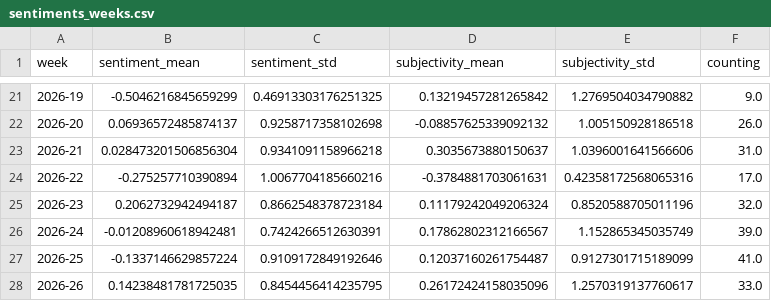
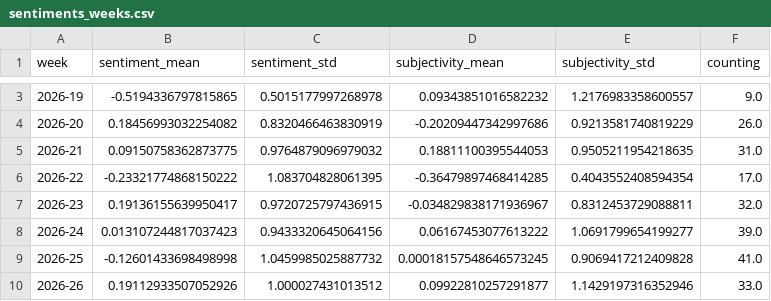
Before and after one commit to daschu83-news/climateIsComing, a CSV file: csv/sentiments_weeks.csv, drawn as a sheet; only a part is shown, gaps mark what is left out; the diff covers the shown part only.

```diff
--- a/csv/sentiments_weeks.csv
+++ b/csv/sentiments_weeks.csv
@@ -21,8 +3,8 @@ week,sentiment_mean,sentiment_std,subjectivity_mean,subjectivity_std,counting
-2026-19,-0.5046216845659299,0.46913303176251325,0.13219457281265842,1.2769504034790882,9.0
-2026-20,0.06936572485874137,0.9258717358102698,-0.08857625339092132,1.005150928186518,26.0
-2026-21,0.028473201506856304,0.9341091158966218,0.3035673880150637,1.0396001641566606,31.0
-2026-22,-0.275257710390894,1.0067704185660216,-0.3784881703061631,0.42358172568065316,17.0
-2026-23,0.2062732942494187,0.8662548378723184,0.11179242049206324,0.8520588705011196,32.0
-2026-24,-0.01208960618942481,0.7424266512630391,0.17862802312166567,1.152865345035749,39.0
-2026-25,-0.1337146629857224,0.9109172849192646,0.12037160261754487,0.9127301715189099,41.0
-2026-26,0.14238481781725035,0.8454456414235795,0.26172424158035096,1.2570319137760617,33.0
+2026-19,-0.5194336797815865,0.5015177997268978,0.09343851016582232,1.2176983358600557,9.0
+2026-20,0.18456993032254082,0.8320466463830919,-0.20209447342997686,0.9213581740819229,26.0
+2026-21,0.09150758362873775,0.9764879096979032,0.18811100395544053,0.9505211954218635,31.0
+2026-22,-0.23321774868150222,1.083704828061395,-0.36479897468414285,0.4043552408594354,17.0
+2026-23,0.19136155639950417,0.9720725797436915,-0.034829838171936967,0.8312453729088811,32.0
+2026-24,0.013107244817037423,0.9433320645064156,0.06167453077613222,1.0691799654199277,39.0
+2026-25,-0.12601433698498998,1.0459985025887732,0.00018157548646573245,0.9069417212409828,41.0
+2026-26,0.19112933507052926,1.000027431013512,0.09922810257291877,1.1429197316352946,33.0
```
Also changed, not shown: 18 removed rows and 30 edited cells elsewhere in this file, csv/sentiments_domains.csv, csv/sentiments_keywords.csv, 7 other files.
